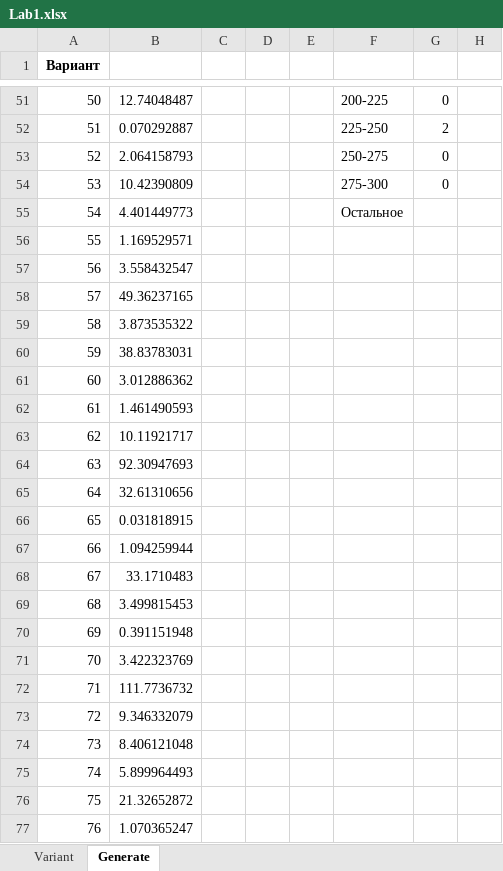
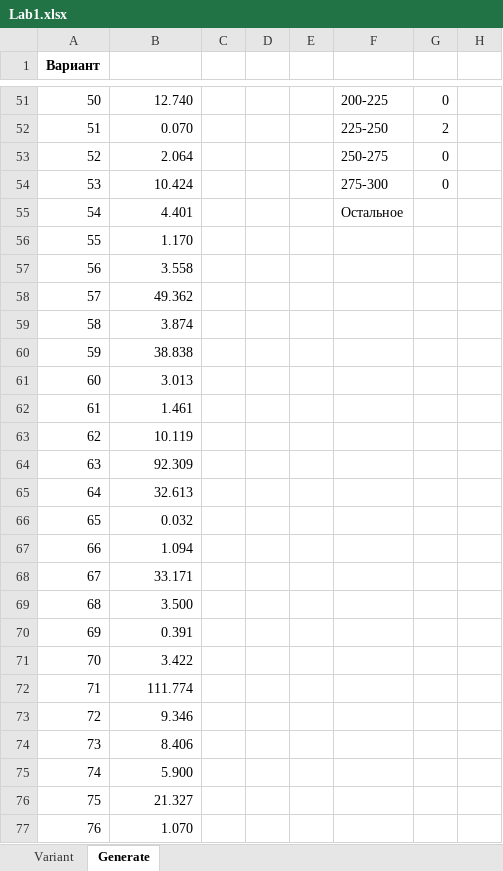
Before and after one commit to Tolia-GH/ITMO-PE, an Excel workbook: Modeling/Lab1/Lab1.xlsx, sheet Generate, drawn as a sheet; only a part is shown, gaps mark what is left out; values as stored, in another font and other column widths than the file's, no borders; charts and pictures not drawn; the diff covers the shown part only; the diff names each change by its address in the sheet, - before the commit and + after, or states it on an @@ line.

```diff
--- a/Modeling/Lab1/Lab1.xlsx (sheet Generate)
+++ b/Modeling/Lab1/Lab1.xlsx (sheet Generate)
-B51: 12.74048487
+B51: 12.740
-B52: 0.070292887
+B52: 0.070
-B53: 2.064158793
+B53: 2.064
-B54: 10.42390809
+B54: 10.424
-B55: 4.401449773
+B55: 4.401
-B56: 1.169529571
+B56: 1.170
-B57: 3.558432547
+B57: 3.558
-B58: 49.36237165
+B58: 49.362
-B59: 3.873535322
+B59: 3.874
-B60: 38.83783031
+B60: 38.838
-B61: 3.012886362
+B61: 3.013
-B62: 1.461490593
+B62: 1.461
-B63: 10.11921717
+B63: 10.119
-B64: 92.30947693
+B64: 92.309
-B65: 32.61310656
+B65: 32.613
-B66: 0.031818915
+B66: 0.032
-B67: 1.094259944
+B67: 1.094
-B68: 33.1710483
+B68: 33.171
-B69: 3.499815453
+B69: 3.500
-B70: 0.391151948
+B70: 0.391
-B71: 3.422323769
+B71: 3.422
-B72: 111.7736732
+B72: 111.774
-B73: 9.346332079
+B73: 9.346
-B74: 8.406121048
+B74: 8.406
-B75: 5.899964493
+B75: 5.900
-B76: 21.32652872
+B76: 21.327
-B77: 1.070365247
+B77: 1.070
```
Also changed, not shown: 285 edited cells elsewhere in this sheet, charts or pictures, 15 other files.
